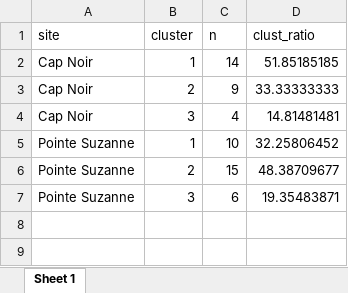
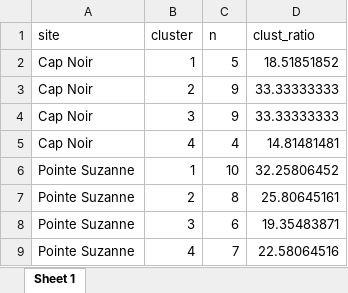
Before and after one commit to Lola-san/Agazella.modelling.Ker, an Excel workbook: output/sites/clust_percent_sites.xlsx, sheet Sheet 1, drawn as a sheet; values as stored, in another font and other column widths than the file's, no borders; addresses are those after the commit; the diff names each change by its address in the sheet, - before the commit and + after, or states it on an @@ line.

```diff
--- a/output/sites/clust_percent_sites.xlsx (sheet Sheet 1)
+++ b/output/sites/clust_percent_sites.xlsx (sheet Sheet 1)
-C2 (n): 14
+C2 (n): 5
-D2 (clust_ratio): 51.85185185
+D2 (clust_ratio): 18.51851852
+row 4: Cap Noir | 3 | 9 | 33.33333333
-B5 (cluster): 3
+B5 (cluster): 4
-C7 (n): 15
+C7 (n): 8
-D7 (clust_ratio): 48.38709677
+D7 (clust_ratio): 25.80645161
+row 9: Pointe Suzanne | 4 | 7 | 22.58064516
```
Also changed, not shown: output/sites/clust_PCs_validity_measures_CN.xlsx, output/sites/clust_PCs_validity_measures_PS.xlsx, 41 other files.
